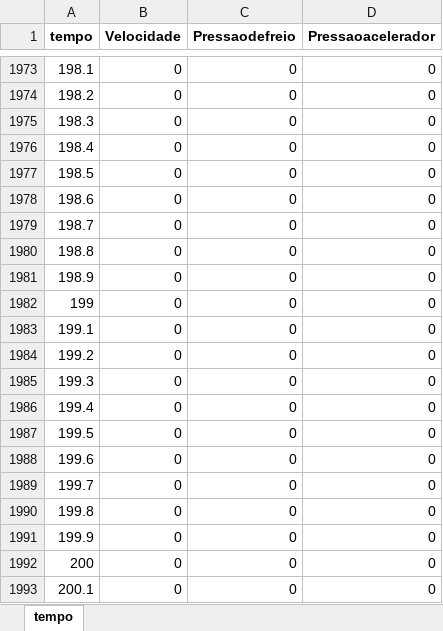
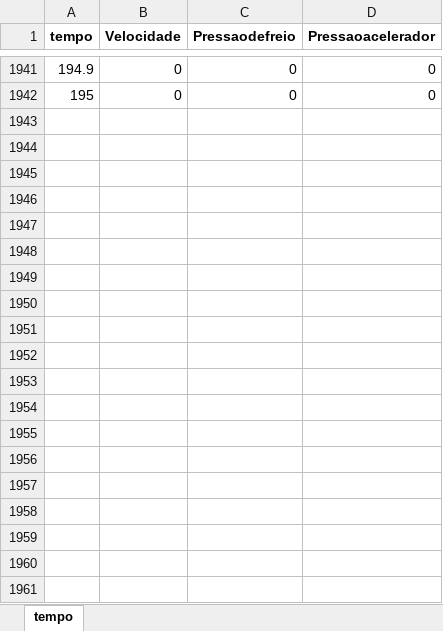
Before and after one commit to Guilherme-Moreira-Eng/Start-Stop-System---Projeto-Final, an Excel workbook: tempo.xlsx, sheet tempo, drawn as a sheet; only a part is shown, gaps mark what is left out; values as stored, in another font and other column widths than the file's, no borders; the diff covers the shown part only; the diff names each change by its address in the sheet, - before the commit and + after, or states it on an @@ line.

```diff
--- a/tempo.xlsx (sheet tempo)
+++ b/tempo.xlsx (sheet tempo)
@@ column A (tempo) renumbered between rows 11 and 1942 @@
-row 1975: 198.3 | 0 | 0 | 0
-row 1976: 198.4 | 0 | 0 | 0
-row 1977: 198.5 | 0 | 0 | 0
-row 1978: 198.6 | 0 | 0 | 0
-row 1979: 198.7 | 0 | 0 | 0
-row 1980: 198.8 | 0 | 0 | 0
-row 1981: 198.9 | 0 | 0 | 0
-row 1982: 199 | 0 | 0 | 0
-row 1983: 199.1 | 0 | 0 | 0
-row 1984: 199.2 | 0 | 0 | 0
-row 1985: 199.3 | 0 | 0 | 0
-row 1986: 199.4 | 0 | 0 | 0
-row 1987: 199.5 | 0 | 0 | 0
-row 1988: 199.6 | 0 | 0 | 0
-row 1989: 199.7 | 0 | 0 | 0
-row 1990: 199.8 | 0 | 0 | 0
-row 1991: 199.9 | 0 | 0 | 0
-row 1992: 200 | 0 | 0 | 0
-row 1993: 200.1 | 0 | 0 | 0
```
Also changed, not shown: 131 removed rows elsewhere in this sheet, 1 other file.
